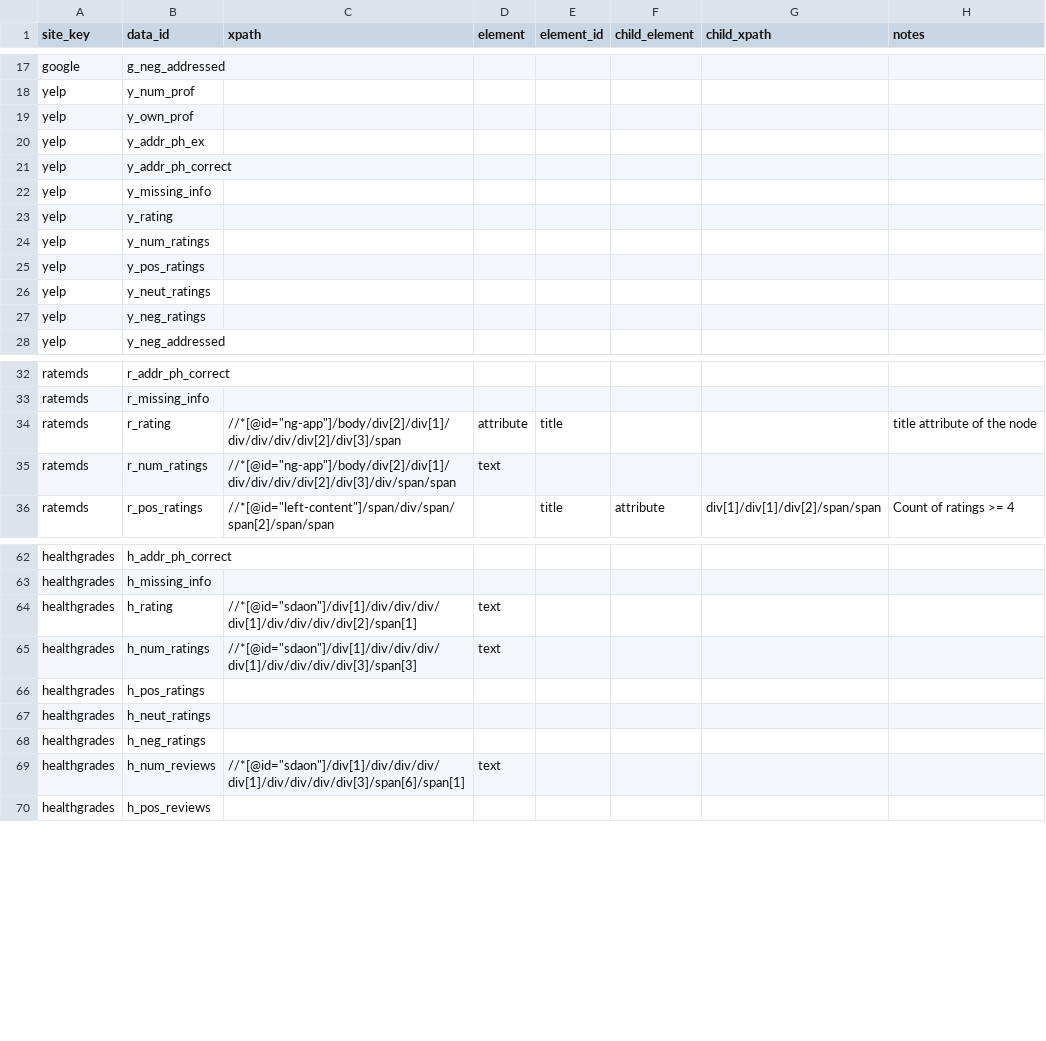
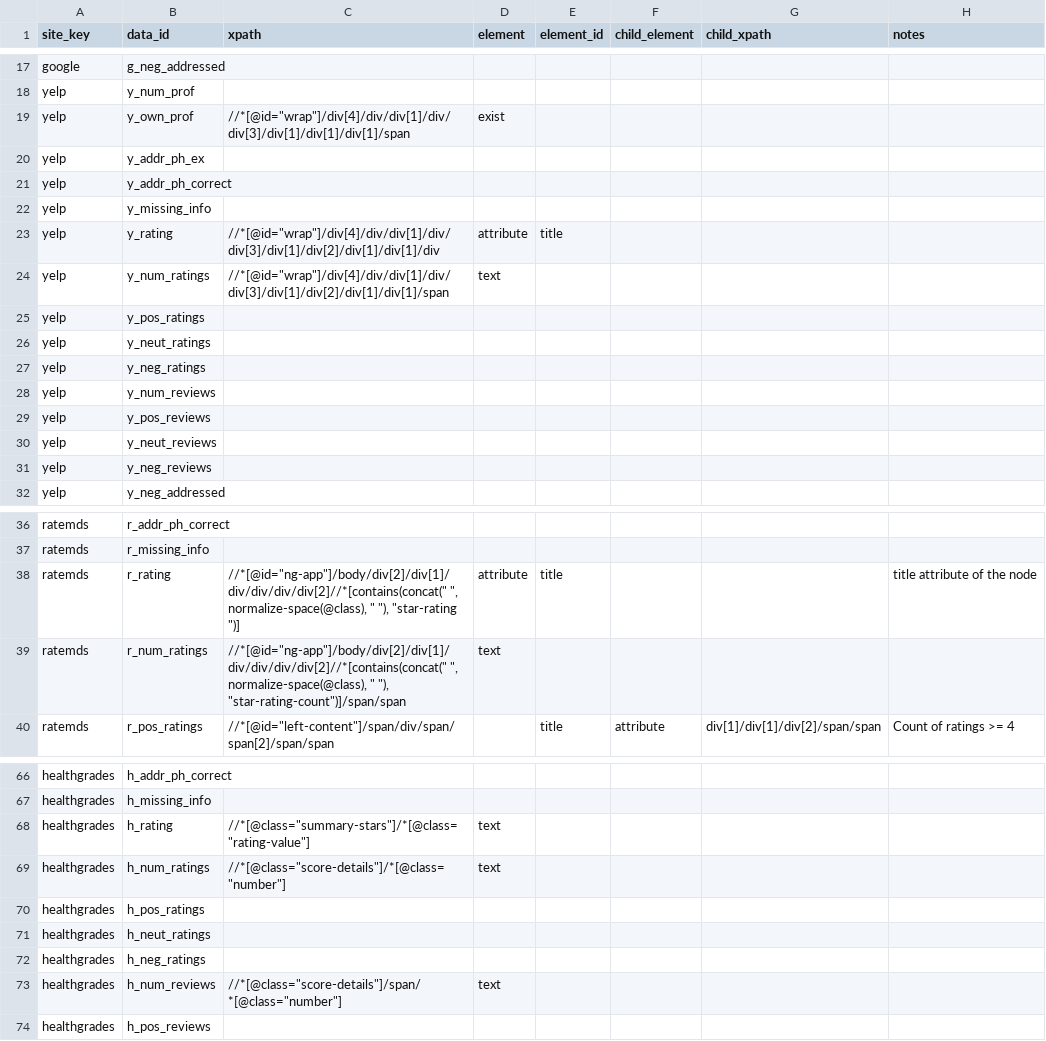
Before and after one commit to wthompsonTier1/xldscraper, a CSV file: r_applications/data_xpath_elements.csv, drawn as a sheet; only a part is shown, gaps mark what is left out.

Commit message:
updates to scraper tool.  Added columns to the Yelp section of the report to match the other data.  Extensive testing and debugging on the 4 sites that we currently support

```diff
--- a/r_applications/data_xpath_elements.csv
+++ b/r_applications/data_xpath_elements.csv
@@ -18,3 +18,3 @@ google,g_neg_addressed,,,,,,
 yelp,y_num_prof,,,,,,
-yelp,y_own_prof,,,,,,
+yelp,y_own_prof,"//*[@id=""wrap""]/div[4]/div/div[1]/div/div[3]/div[1]/div[1]/div[1]/span",exist,,,,
 yelp,y_addr_ph_ex,,,,,,
@@ -22,4 +22,4 @@ yelp,y_addr_ph_correct,,,,,,
 yelp,y_missing_info,,,,,,
-yelp,y_rating,,,,,,
-yelp,y_num_ratings,,,,,,
+yelp,y_rating,"//*[@id=""wrap""]/div[4]/div/div[1]/div/div[3]/div[1]/div[2]/div[1]/div[1]/div",attribute,title,,,
+yelp,y_num_ratings,"//*[@id=""wrap""]/div[4]/div/div[1]/div/div[3]/div[1]/div[2]/div[1]/div[1]/span",text,,,,
 yelp,y_pos_ratings,,,,,,
@@ -27,2 +27,6 @@ yelp,y_neut_ratings,,,,,,
 yelp,y_neg_ratings,,,,,,
+yelp,y_num_reviews,,,,,,
+yelp,y_pos_reviews,,,,,,
+yelp,y_neut_reviews,,,,,,
+yelp,y_neg_reviews,,,,,,
 yelp,y_neg_addressed,,,,,,
@@ -33,4 +37,4 @@ ratemds,r_addr_ph_correct,,,,,,
 ratemds,r_missing_info,,,,,,
-ratemds,r_rating,"//*[@id=""ng-app""]/body/div[2]/div[1]/div/div/div/div[2]/div[3]/span",attribute,title,,,title attribute of the node
-ratemds,r_num_ratings,"//*[@id=""ng-app""]/body/div[2]/div[1]/div/div/div/div[2]/div[3]/div/span/span",text,,,,
+ratemds,r_rating,"//*[@id=""ng-app""]/body/div[2]/div[1]/div/div/div/div[2]//*[contains(concat("" "", normalize-space(@class), "" ""), ""star-rating "")]",attribute,title,,,title attribute of the node
+ratemds,r_num_ratings,"//*[@id=""ng-app""]/body/div[2]/div[1]/div/div/div/div[2]//*[contains(concat("" "", normalize-space(@class), "" ""), ""star-rating-count"")]/span/span",text,,,,
 ratemds,r_pos_ratings,"//*[@id=""left-content""]/span/div/span/span[2]/span/span",,title,attribute,div[1]/div[1]/div[2]/span/span,Count of ratings >= 4
@@ -63,4 +67,4 @@ healthgrades,h_addr_ph_correct,,,,,,
 healthgrades,h_missing_info,,,,,,
-healthgrades,h_rating,"//*[@id=""sdaon""]/div[1]/div/div/div/div[1]/div/div/div/div[2]/span[1]",text,,,,
-healthgrades,h_num_ratings,"//*[@id=""sdaon""]/div[1]/div/div/div/div[1]/div/div/div/div[3]/span[3]",text,,,,
+healthgrades,h_rating,"//*[@class=""summary-stars""]/*[@class=""rating-value""]",text,,,,
+healthgrades,h_num_ratings,"//*[@class=""score-details""]/*[@class=""number""]",text,,,,
 healthgrades,h_pos_ratings,,,,,,
@@ -68,3 +72,3 @@ healthgrades,h_neut_ratings,,,,,,
 healthgrades,h_neg_ratings,,,,,,
-healthgrades,h_num_reviews,"//*[@id=""sdaon""]/div[1]/div/div/div/div[1]/div/div/div/div[3]/span[6]/span[1]",text,,,,
+healthgrades,h_num_reviews,"//*[@class=""score-details""]/span/*[@class=""number""]",text,,,,
 healthgrades,h_pos_reviews,,,,,,
```
Also changed, not shown: 5 other files.
